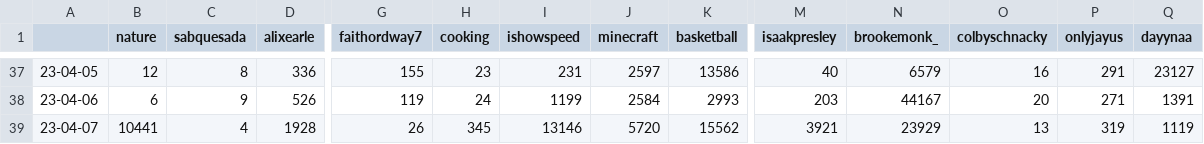
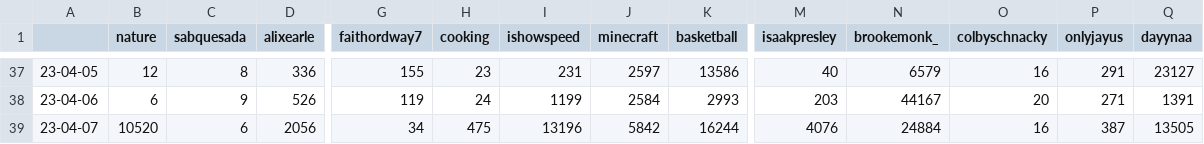
Before and after one commit to sammiphone6/Content_Arbitrage, a CSV file: account_posting/data/stats.csv, drawn as a sheet; only a part is shown, gaps mark what is left out; the diff covers the shown part only; the diff names each change by its address in the sheet, - before the commit and + after, or states it on an @@ line.

```diff
--- a/account_posting/data/stats.csv
+++ b/account_posting/data/stats.csv
-B39 (nature): 10441
+B39 (nature): 10520
-C39 (sabquesada): 4
+C39 (sabquesada): 6
-D39 (alixearle): 1928
+D39 (alixearle): 2056
-G39 (faithordway7): 26
+G39 (faithordway7): 34
-H39 (cooking): 345
+H39 (cooking): 475
-I39 (ishowspeed): 13146
+I39 (ishowspeed): 13196
-J39 (minecraft): 5720
+J39 (minecraft): 5842
-K39 (basketball): 15562
+K39 (basketball): 16244
-M39 (isaakpresley): 3921
+M39 (isaakpresley): 4076
-N39 (brookemonk_): 23929
+N39 (brookemonk_): 24884
-O39 (colbyschnacky): 13
+O39 (colbyschnacky): 16
-P39 (onlyjayus): 319
+P39 (onlyjayus): 387
-Q39 (dayynaa): 1119
+Q39 (dayynaa): 13505
```
Also changed, not shown: 6 edited cells elsewhere in this file, 7 other files.
